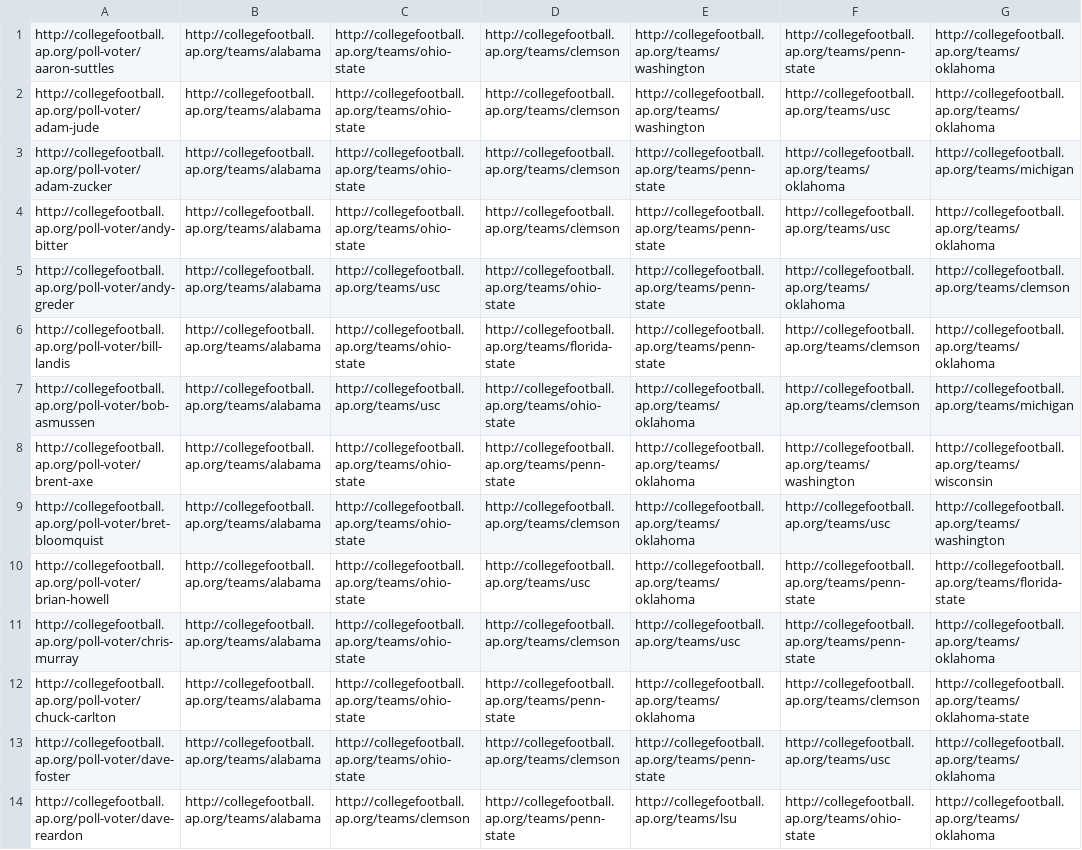
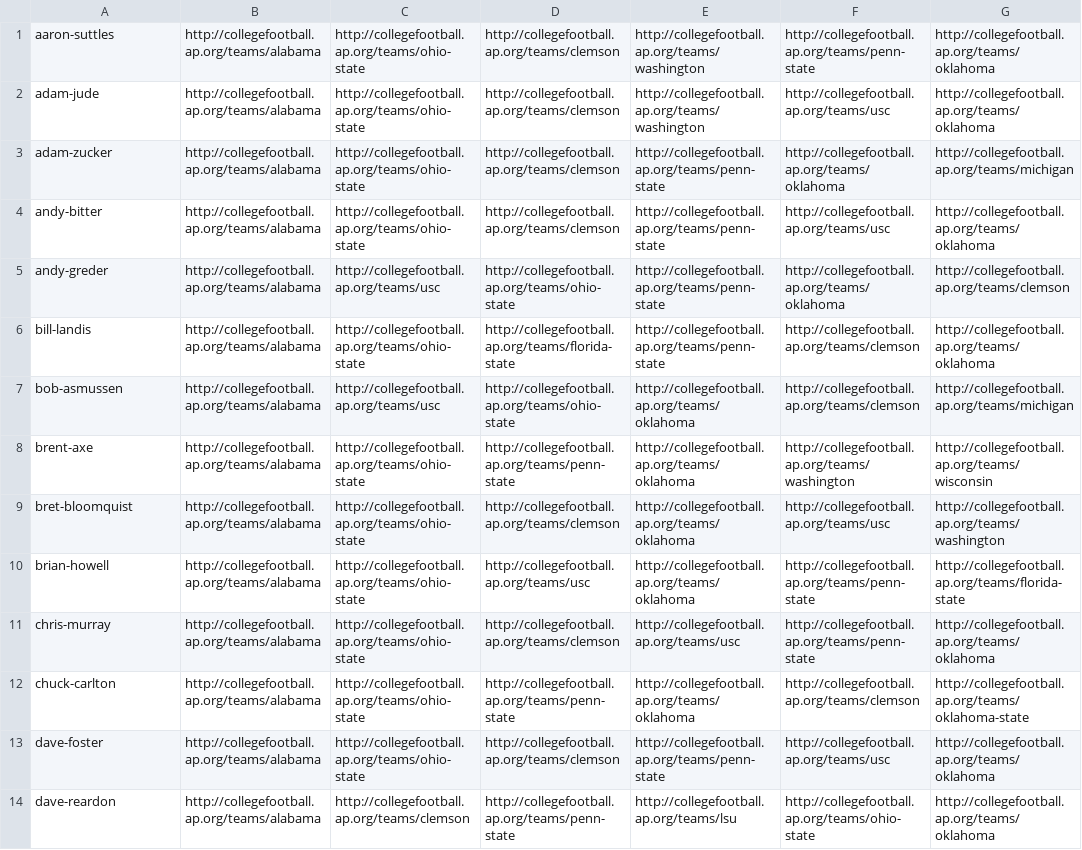
Before and after one commit to rwilcox5/gaultsports, a CSV file: poll/week2.csv, drawn as a sheet; only a part is shown; the diff covers the shown part only; the diff names each change by its address in the sheet, - before the commit and + after, or states it on an @@ line.

```diff
--- a/poll/week2.csv
+++ b/poll/week2.csv
-A1: http://collegefootball.ap.org/poll-voter/aaron-suttles
+A1: aaron-suttles
-A2: http://collegefootball.ap.org/poll-voter/adam-jude
+A2: adam-jude
-A3: http://collegefootball.ap.org/poll-voter/adam-zucker
+A3: adam-zucker
-A4: http://collegefootball.ap.org/poll-voter/andy-bitter
+A4: andy-bitter
-A5: http://collegefootball.ap.org/poll-voter/andy-greder
+A5: andy-greder
-A6: http://collegefootball.ap.org/poll-voter/bill-landis
+A6: bill-landis
-A7: http://collegefootball.ap.org/poll-voter/bob-asmussen
+A7: bob-asmussen
-A8: http://collegefootball.ap.org/poll-voter/brent-axe
+A8: brent-axe
-A9: http://collegefootball.ap.org/poll-voter/bret-bloomquist
+A9: bret-bloomquist
-A10: http://collegefootball.ap.org/poll-voter/brian-howell
+A10: brian-howell
-A11: http://collegefootball.ap.org/poll-voter/chris-murray
+A11: chris-murray
-A12: http://collegefootball.ap.org/poll-voter/chuck-carlton
+A12: chuck-carlton
-A13: http://collegefootball.ap.org/poll-voter/dave-foster
+A13: dave-foster
-A14: http://collegefootball.ap.org/poll-voter/dave-reardon
+A14: dave-reardon
```
Also changed, not shown: 47 edited cells elsewhere in this file, poll/week3.csv, poll/week4.csv, 32 other files.
